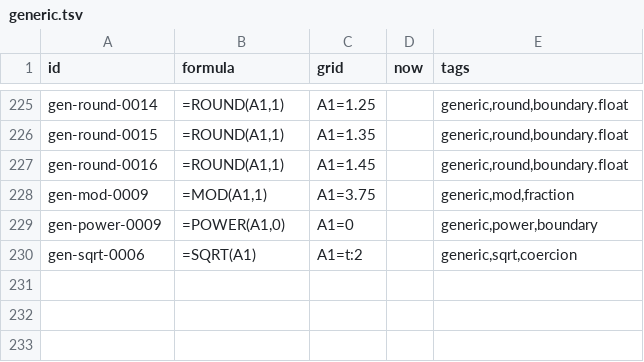
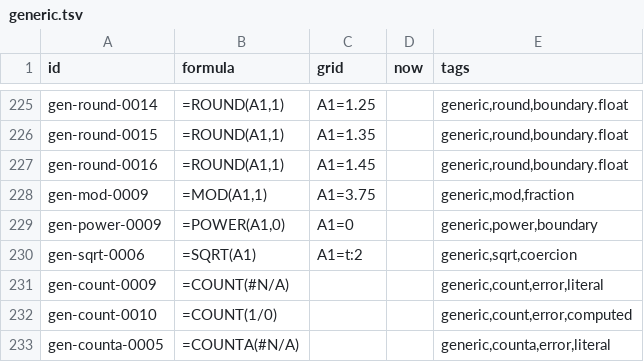
Before and after one commit to buguoshixc/mooncalc, a TSV file: corpus/spec/generic.tsv, drawn as a sheet; only a part is shown, gaps mark what is left out; the diff names each change by its address in the sheet, - before the commit and + after, or states it on an @@ line.

Commit message:
fix: COUNT/COUNTA propagate direct error arguments per Excel
COUNT(#N/A) and COUNTA(#N/A) now yield #N/A instead of 0/1, while
reference errors keep the reference channel (COUNT ignores, COUNTA
counts). Adds 3 spec cases (531 total) and a regression test (53
total); resolves adjudication item 1 pending corpus confirmation;
normalizes spec trailing newlines.

```diff
--- a/corpus/spec/generic.tsv
+++ b/corpus/spec/generic.tsv
+row 231: gen-count-0009 | =COUNT(#N/A) |  |  | generic,count,error,literal
+row 232: gen-count-0010 | =COUNT(1/0) |  |  | generic,count,error,computed
+row 233: gen-counta-0005 | =COUNTA(#N/A) |  |  | generic,counta,error,literal
```
Also changed, not shown: corpus/spec/date.tsv, corpus/spec/logic.tsv, 10 other files.
